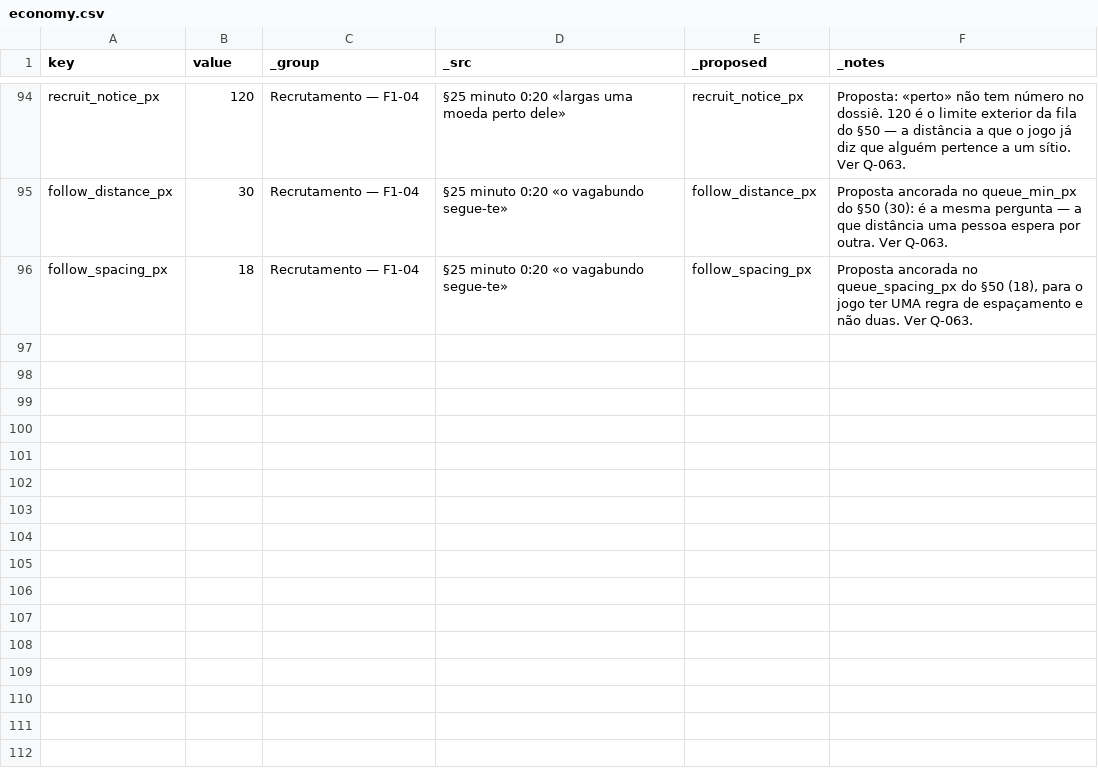
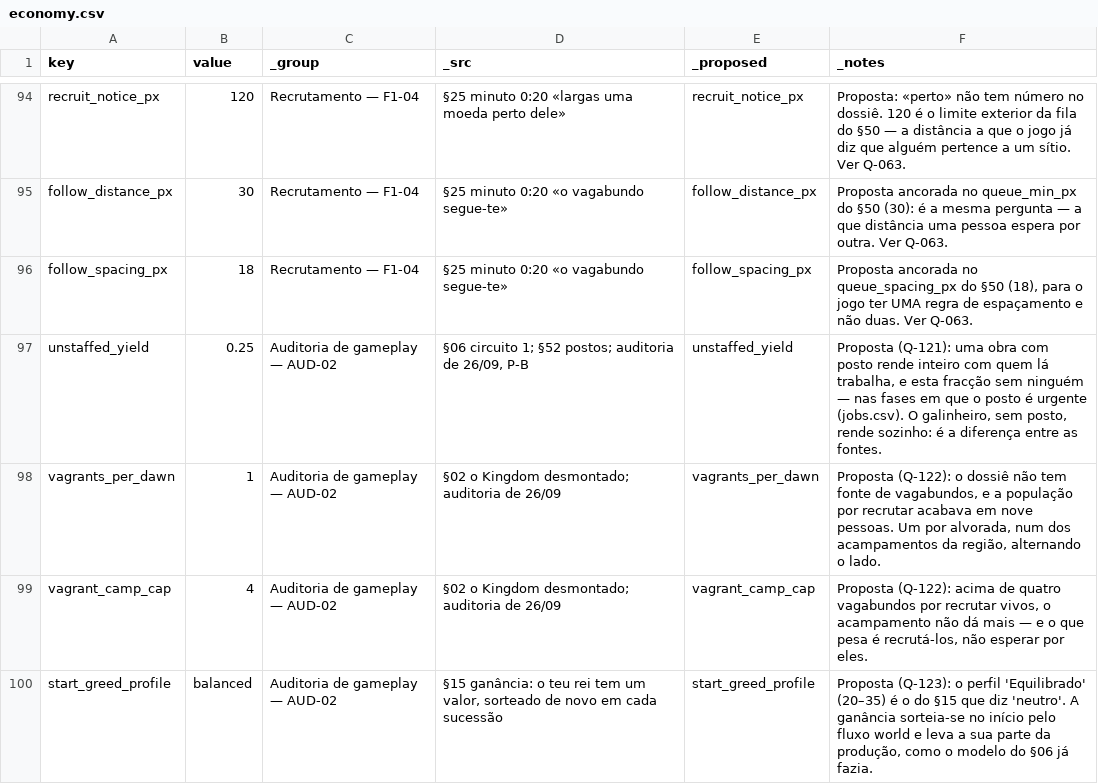
Before and after one commit to henriquecoding/empire, a CSV file: data/source/economy.csv, drawn as a sheet; only a part is shown, gaps mark what is left out; the diff names each change by its address in the sheet, - before the commit and + after, or states it on an @@ line.

```diff
--- a/data/source/economy.csv
+++ b/data/source/economy.csv
+row 97: unstaffed_yield | 0.25 | Auditoria de gameplay — AUD-02 | §06 circuito 1; §52 postos; auditoria de 26/09, P-B | unstaffed_yield | Proposta (Q-121): uma obra com posto rende inteiro com quem lá trabalha, e esta fracção sem ninguém — nas fases em que o posto é urgente (jobs.csv). O galinheiro, sem posto, rende sozinho: é a diferença entre as fontes.
+row 98: vagrants_per_dawn | 1 | Auditoria de gameplay — AUD-02 | §02 o Kingdom desmontado; auditoria de 26/09 | vagrants_per_dawn | Proposta (Q-122): o dossiê não tem fonte de vagabundos, e a população por recrutar acabava em nove pessoas. Um por alvorada, num dos acampamentos da região, alternando o lado.
+row 99: vagrant_camp_cap | 4 | Auditoria de gameplay — AUD-02 | §02 o Kingdom desmontado; auditoria de 26/09 | vagrant_camp_cap | Proposta (Q-122): acima de quatro vagabundos por recrutar vivos, o acampamento não dá mais — e o que pesa é recrutá-los, não esperar por eles.
+row 100: start_greed_profile | balanced | Auditoria de gameplay — AUD-02 | §15 ganância: o teu rei tem um valor, sorteado de novo em cada sucessão | start_greed_profile | Proposta (Q-123): o perfil 'Equilibrado' (20–35) é o do §15 que diz 'neutro'. A ganância sorteia-se no início pelo fluxo world e leva a sua parte da produção, como o modelo do §06 já fazia.
```
Also changed, not shown: data/i18n/strings.csv, 40 other files.
